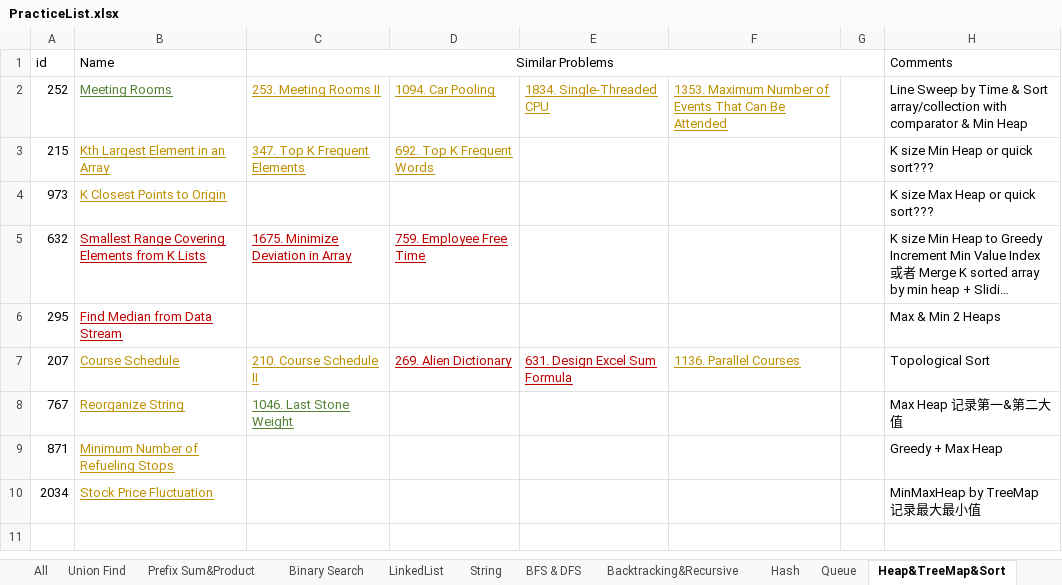
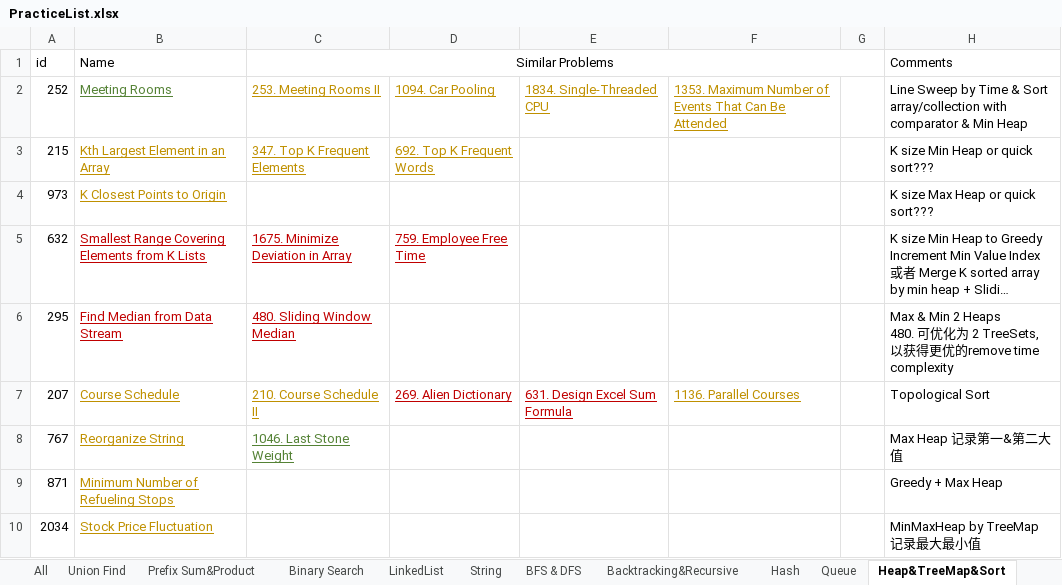
Before and after one commit to LiXieLabs/codingpractice, an Excel workbook: PracticeList.xlsx, sheet Heap&TreeMap&Sort, drawn as a sheet; long unchanged cells end in …; values as stored, in another font and other column widths than the file's, no borders; ↵ is a line break in a cell; the diff names each change by its address in the sheet, - before the commit and + after, or states it on an @@ line.

Commit message:
practice 2023Jan09

```diff
--- a/PracticeList.xlsx (sheet Heap&TreeMap&Sort)
+++ b/PracticeList.xlsx (sheet Heap&TreeMap&Sort)
-C6 (Similar Problems): (empty)
+C6 (Similar Problems): 480. Sliding Window Median
-H6 (Comments): Max & Min 2 Heaps
+H6 (Comments): Max & Min 2 Heaps ↵ 480. 可优化为 2 TreeSets, 以获得更优的remove time complexity
```
Also changed, not shown: sheet Two Pointers, sheet All, 3 other files.
